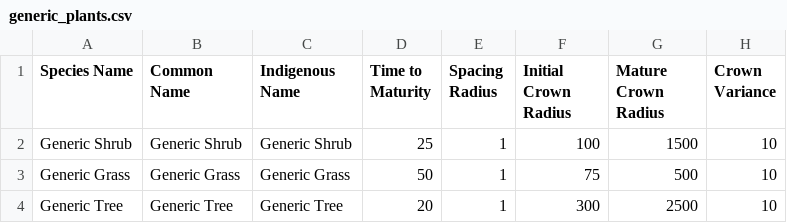
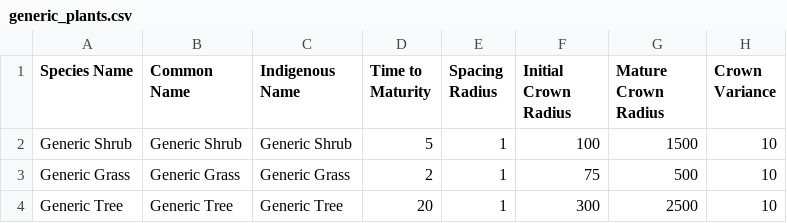
Before and after one commit to philipbelesky/groundhog, a CSV file: plugin/Resources/generic_plants.csv, drawn as a sheet; only a part is shown; the diff names each change by its address in the sheet, - before the commit and + after, or states it on an @@ line.

```diff
--- a/plugin/Resources/generic_plants.csv
+++ b/plugin/Resources/generic_plants.csv
-D2 (Time to Maturity): 25
+D2 (Time to Maturity): 5
-D3 (Time to Maturity): 50
+D3 (Time to Maturity): 2
```
Also changed, not shown: 6 other files.
